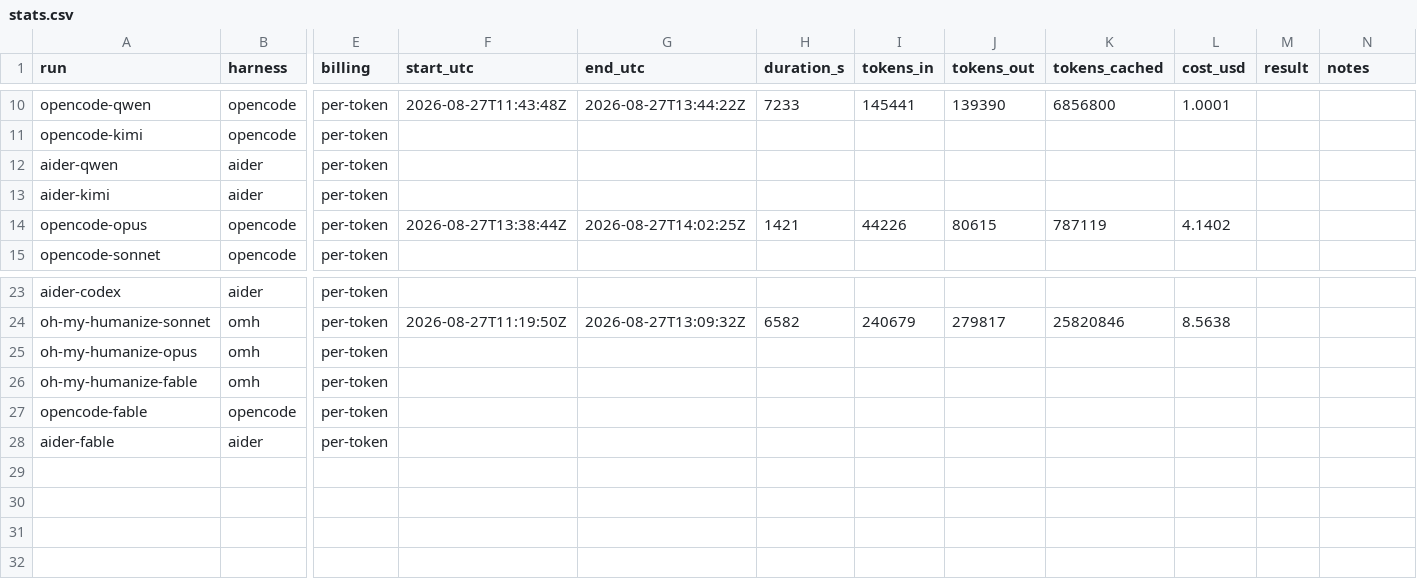
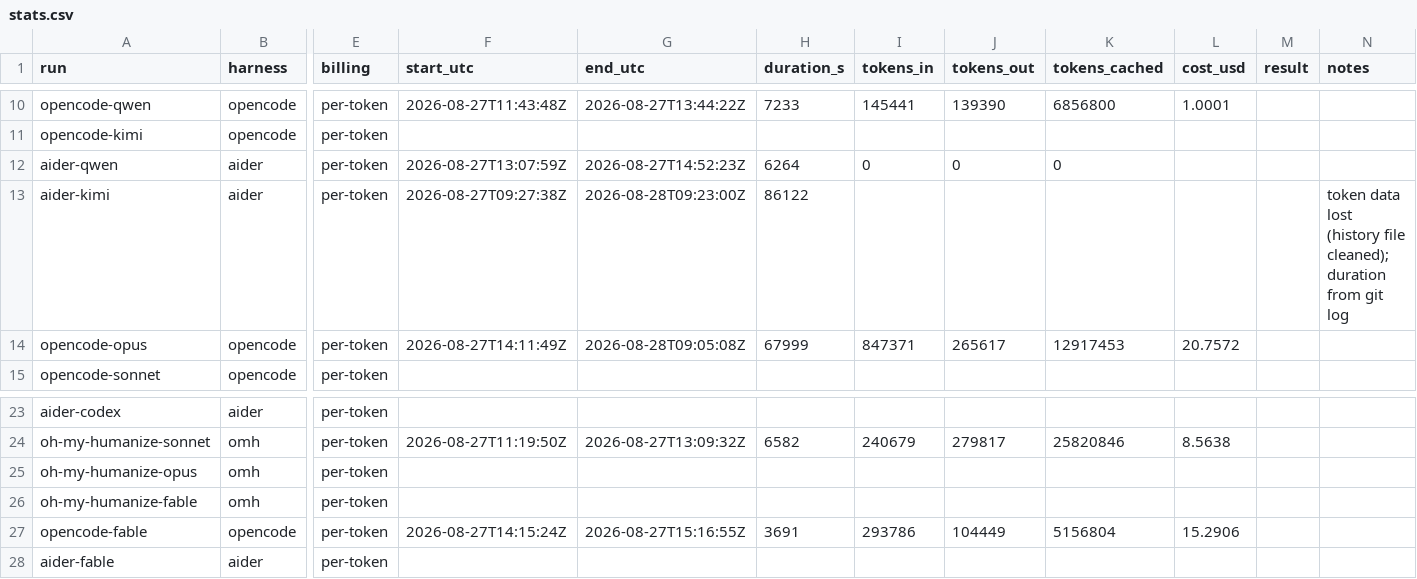
Before and after one commit to vbraye-pop/4d-tictactoes, a CSV file: stats.csv, drawn as a sheet; only a part is shown, gaps mark what is left out; the diff names each change by its address in the sheet, - before the commit and + after, or states it on an @@ line.

Commit message:
data: fill aider-kimi row with duration from git log

```diff
--- a/stats.csv
+++ b/stats.csv
-F12 (start_utc): (empty)
+F12 (start_utc): 2026-08-27T13:07:59Z
-G12 (end_utc): (empty)
+G12 (end_utc): 2026-08-27T14:52:23Z
-H12 (duration_s): (empty)
+H12 (duration_s): 6264
-I12 (tokens_in): (empty)
+I12 (tokens_in): 0
-J12 (tokens_out): (empty)
+J12 (tokens_out): 0
-K12 (tokens_cached): (empty)
+K12 (tokens_cached): 0
-F13 (start_utc): (empty)
+F13 (start_utc): 2026-08-27T09:27:38Z
-G13 (end_utc): (empty)
+G13 (end_utc): 2026-08-28T09:23:00Z
-H13 (duration_s): (empty)
+H13 (duration_s): 86122
-N13 (notes): (empty)
+N13 (notes): token data lost (history file cleaned); duration from git log
-F14 (start_utc): 2026-08-27T13:38:44Z
+F14 (start_utc): 2026-08-27T14:11:49Z
-G14 (end_utc): 2026-08-27T14:02:25Z
+G14 (end_utc): 2026-08-28T09:05:08Z
-H14 (duration_s): 1421
+H14 (duration_s): 67999
-I14 (tokens_in): 44226
+I14 (tokens_in): 847371
-J14 (tokens_out): 80615
+J14 (tokens_out): 265617
-K14 (tokens_cached): 787119
+K14 (tokens_cached): 12917453
-L14 (cost_usd): 4.1402
+L14 (cost_usd): 20.7572
-F27 (start_utc): (empty)
+F27 (start_utc): 2026-08-27T14:15:24Z
-G27 (end_utc): (empty)
+G27 (end_utc): 2026-08-27T15:16:55Z
-H27 (duration_s): (empty)
+H27 (duration_s): 3691
-I27 (tokens_in): (empty)
+I27 (tokens_in): 293786
-J27 (tokens_out): (empty)
+J27 (tokens_out): 104449
-K27 (tokens_cached): (empty)
+K27 (tokens_cached): 5156804
-L27 (cost_usd): (empty)
+L27 (cost_usd): 15.2906
```
